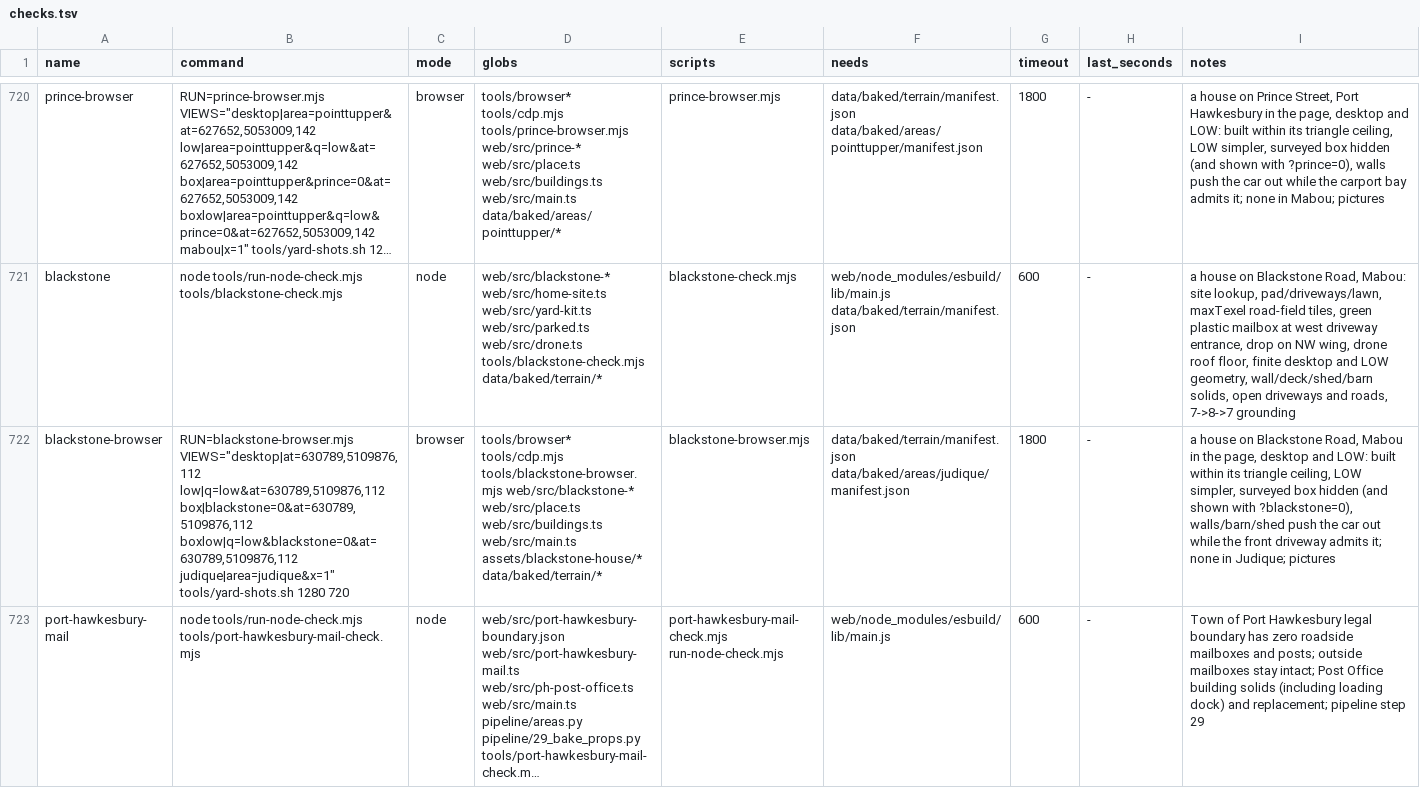
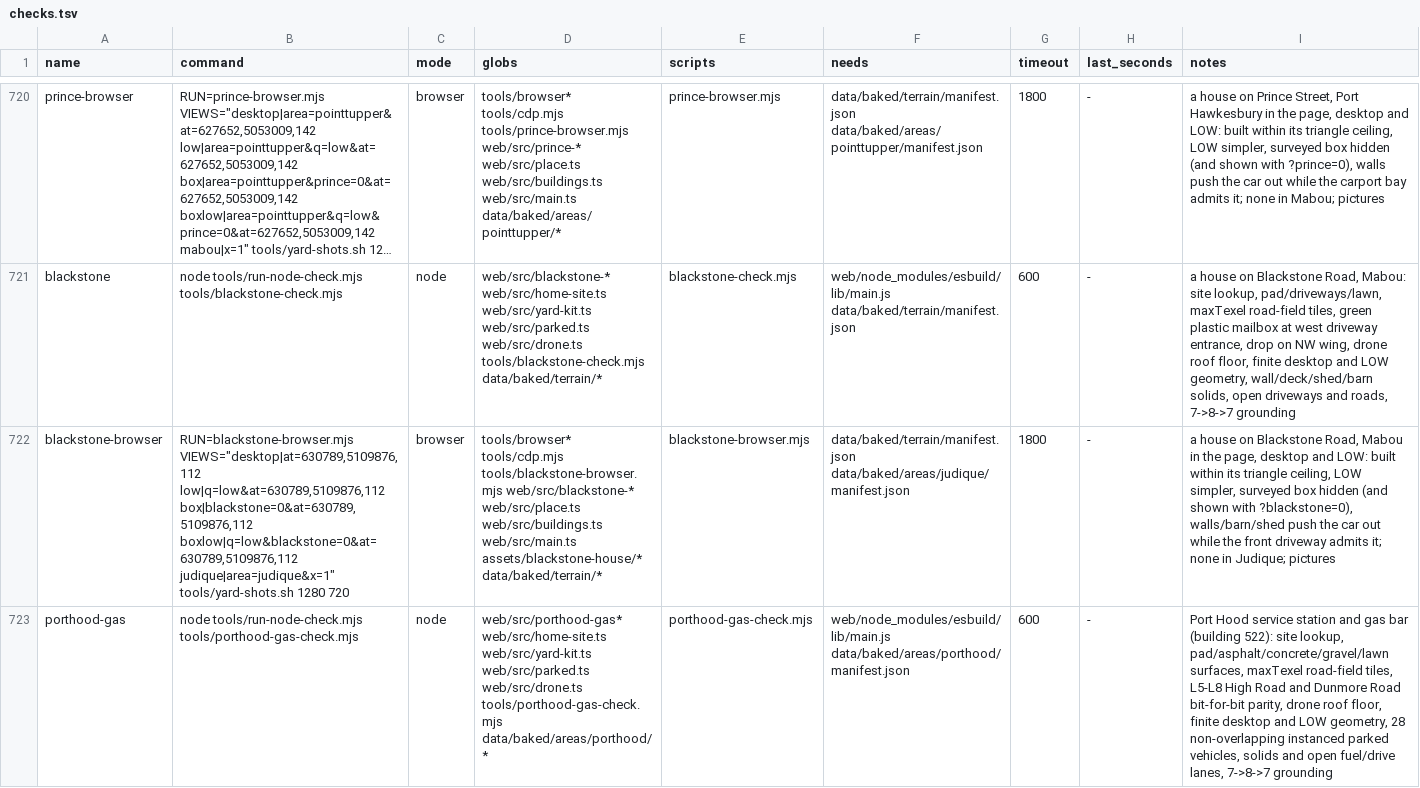
Before and after one commit to dfakkeldy/just-drive, a TSV file: tools/checks.tsv, drawn as a sheet; only a part is shown, gaps mark what is left out; the shorter side is filled out with more unchanged rows; long unchanged cells end in …; the diff covers the shown part only; the diff names each change by its address in the sheet, - before the commit and + after, or states it on an @@ line.

Commit message:
Add hand-built Port Hood gas station and packed lot (#172)
* Add hand-built Port Hood gas station and packed lot (building 522)

* Address Sol review: road-safe find guard, clear fuel lane, pylon roof box, grounded container, lazy load

* Clear combined shift+turn on High Road and wire live PortHoodGas.roofAt

* Match drone.ts 1 m footprint margin in PortHoodGas.roofAt

* Gate portHoodGasChunk on portHoodGasBox to match paved-web

```diff
--- a/tools/checks.tsv
+++ b/tools/checks.tsv
+row 723: porthood-gas | node tools/run-node-check.mjs tools/porthood-gas-check.mjs | node | web/src/porthood-gas* web/src/home-site.ts web/src/yard-kit.ts web/src/parked.ts web/src/drone.ts tools/porthood-gas-check.mjs data/baked/areas/porthood/* | porthood-gas-check.mjs | web/node_modules/esbuild/lib/main.js data/baked/areas/porthood/manifest.json | 600 | - | Port Hood service station and gas bar (building 522): site lookup, pad/asphalt/concrete/gravel/lawn surfaces, maxTexel road-field tiles, L5-L8 High Road and Dunmore Road bit-for-bit parity, drone roof floor, finite desktop and LOW geometry, 28 non-overlapping instanced parked vehicles, solids and open fuel/drive lanes, 7->8->7 grounding
```
Also changed, not shown: 1 added row elsewhere in this file, tools/checks-hosts.tsv, 30 other files.
